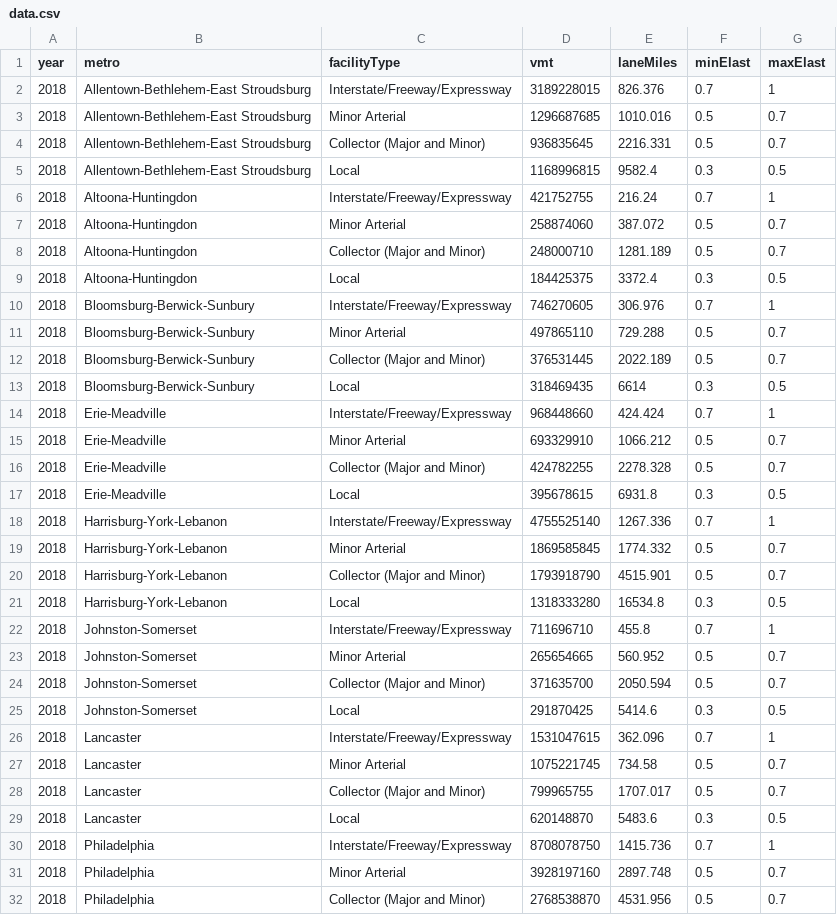
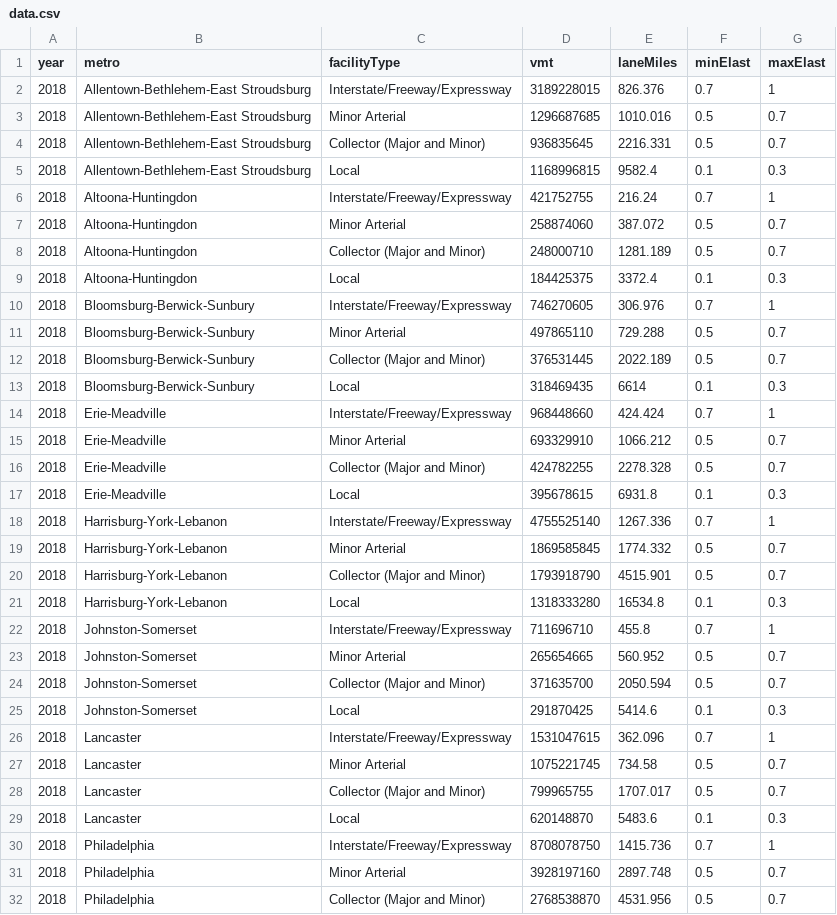
Before and after one commit to rbnoland/pa-travel-calculator, a CSV file: public/data/data.csv, drawn as a sheet; only a part is shown; the diff covers the shown part only.

Commit message:
update local elasticities

```diff
--- a/public/data/data.csv
+++ b/public/data/data.csv
@@ -4,3 +4,3 @@ year,metro,facilityType,vmt,laneMiles,minElast,maxElast
 2018,Allentown-Bethlehem-East Stroudsburg,Collector (Major and Minor),936835645,2216.331,0.5,0.7
-2018,Allentown-Bethlehem-East Stroudsburg,Local,1168996815,9582.4,0.3,0.5
+2018,Allentown-Bethlehem-East Stroudsburg,Local,1168996815,9582.4,0.1,0.3
 2018,Altoona-Huntingdon,Interstate/Freeway/Expressway,421752755,216.24,0.7,1
@@ -8,3 +8,3 @@ year,metro,facilityType,vmt,laneMiles,minElast,maxElast
 2018,Altoona-Huntingdon,Collector (Major and Minor),248000710,1281.189,0.5,0.7
-2018,Altoona-Huntingdon,Local,184425375,3372.4,0.3,0.5
+2018,Altoona-Huntingdon,Local,184425375,3372.4,0.1,0.3
 2018,Bloomsburg-Berwick-Sunbury,Interstate/Freeway/Expressway,746270605,306.976,0.7,1
@@ -12,3 +12,3 @@ year,metro,facilityType,vmt,laneMiles,minElast,maxElast
 2018,Bloomsburg-Berwick-Sunbury,Collector (Major and Minor),376531445,2022.189,0.5,0.7
-2018,Bloomsburg-Berwick-Sunbury,Local,318469435,6614,0.3,0.5
+2018,Bloomsburg-Berwick-Sunbury,Local,318469435,6614,0.1,0.3
 2018,Erie-Meadville,Interstate/Freeway/Expressway,968448660,424.424,0.7,1
@@ -16,3 +16,3 @@ year,metro,facilityType,vmt,laneMiles,minElast,maxElast
 2018,Erie-Meadville,Collector (Major and Minor),424782255,2278.328,0.5,0.7
-2018,Erie-Meadville,Local,395678615,6931.8,0.3,0.5
+2018,Erie-Meadville,Local,395678615,6931.8,0.1,0.3
 2018,Harrisburg-York-Lebanon,Interstate/Freeway/Expressway,4755525140,1267.336,0.7,1
@@ -20,3 +20,3 @@ year,metro,facilityType,vmt,laneMiles,minElast,maxElast
 2018,Harrisburg-York-Lebanon,Collector (Major and Minor),1793918790,4515.901,0.5,0.7
-2018,Harrisburg-York-Lebanon,Local,1318333280,16534.8,0.3,0.5
+2018,Harrisburg-York-Lebanon,Local,1318333280,16534.8,0.1,0.3
 2018,Johnston-Somerset,Interstate/Freeway/Expressway,711696710,455.8,0.7,1
@@ -24,3 +24,3 @@ year,metro,facilityType,vmt,laneMiles,minElast,maxElast
 2018,Johnston-Somerset,Collector (Major and Minor),371635700,2050.594,0.5,0.7
-2018,Johnston-Somerset,Local,291870425,5414.6,0.3,0.5
+2018,Johnston-Somerset,Local,291870425,5414.6,0.1,0.3
 2018,Lancaster,Interstate/Freeway/Expressway,1531047615,362.096,0.7,1
@@ -28,3 +28,3 @@ year,metro,facilityType,vmt,laneMiles,minElast,maxElast
 2018,Lancaster,Collector (Major and Minor),799965755,1707.017,0.5,0.7
-2018,Lancaster,Local,620148870,5483.6,0.3,0.5
+2018,Lancaster,Local,620148870,5483.6,0.1,0.3
 2018,Philadelphia,Interstate/Freeway/Expressway,8708078750,1415.736,0.7,1
```
Also changed, not shown: 116 edited cells elsewhere in this file, 1 other file.
